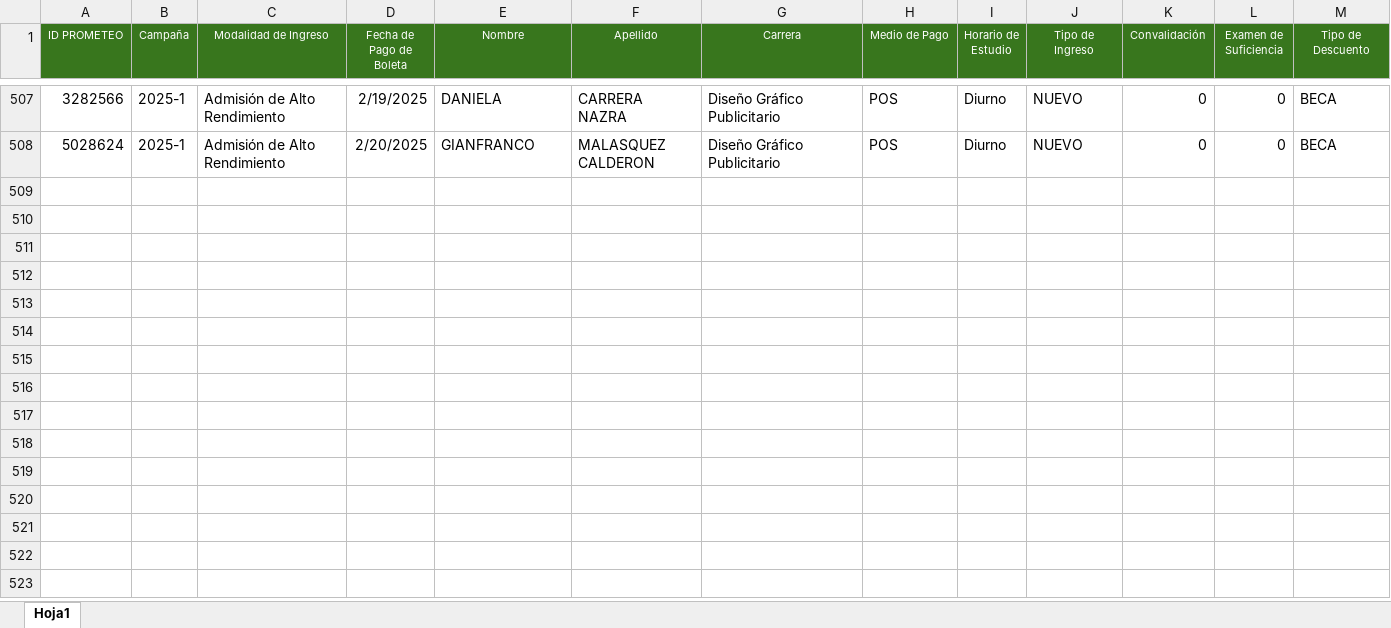
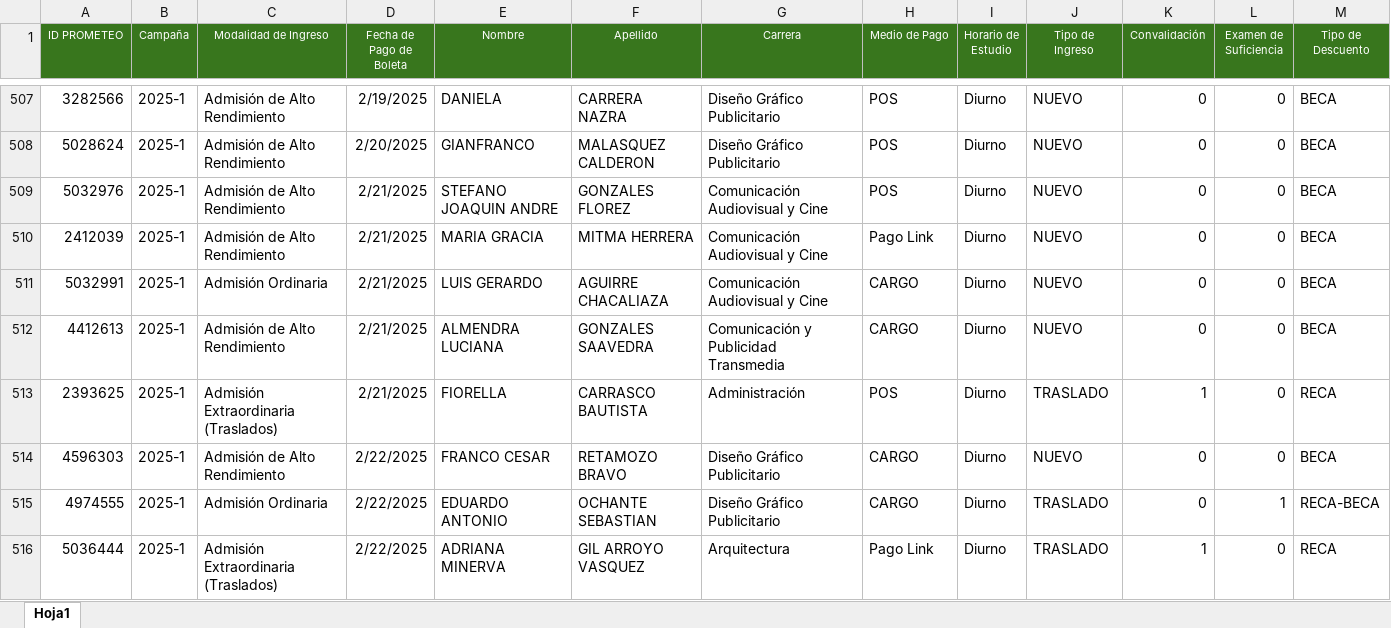
Before and after one commit to Milene29/DASHBOARD_UCAL_25.1, an Excel workbook: Master_Pagos.xlsx, sheet Hoja1, drawn as a sheet; only a part is shown, gaps mark what is left out; values as stored, in another font and other column widths than the file's, no borders; rows hold the shown columns only; the diff names each change by its address in the sheet, - before the commit and + after, or states it on an @@ line.

```diff
--- a/Master_Pagos.xlsx (sheet Hoja1)
+++ b/Master_Pagos.xlsx (sheet Hoja1)
+row 509: 5032976 | 2025-1 | Admisión de Alto Rendimiento | 2/21/2025 | STEFANO JOAQUIN ANDRE | GONZALES FLOREZ | Comunicación Audiovisual y Cine | POS | Diurno | NUEVO | 0 | 0 | BECA
+row 510: 2412039 | 2025-1 | Admisión de Alto Rendimiento | 2/21/2025 | MARIA GRACIA | MITMA HERRERA | Comunicación Audiovisual y Cine | Pago Link | Diurno | NUEVO | 0 | 0 | BECA
+row 511: 5032991 | 2025-1 | Admisión Ordinaria | 2/21/2025 | LUIS GERARDO | AGUIRRE CHACALIAZA | Comunicación Audiovisual y Cine | CARGO | Diurno | NUEVO | 0 | 0 | BECA
+row 512: 4412613 | 2025-1 | Admisión de Alto Rendimiento | 2/21/2025 | ALMENDRA LUCIANA | GONZALES SAAVEDRA | Comunicación y Publicidad Transmedia | CARGO | Diurno | NUEVO | 0 | 0 | BECA
+row 513: 2393625 | 2025-1 | Admisión Extraordinaria (Traslados) | 2/21/2025 | FIORELLA | CARRASCO BAUTISTA | Administración | POS | Diurno | TRASLADO | 1 | 0 | RECA
+row 514: 4596303 | 2025-1 | Admisión de Alto Rendimiento | 2/22/2025 | FRANCO CESAR | RETAMOZO BRAVO | Diseño Gráfico Publicitario | CARGO | Diurno | NUEVO | 0 | 0 | BECA
+row 515: 4974555 | 2025-1 | Admisión Ordinaria | 2/22/2025 | EDUARDO ANTONIO | OCHANTE SEBASTIAN | Diseño Gráfico Publicitario | CARGO | Diurno | TRASLADO | 0 | 1 | RECA-BECA
+row 516: 5036444 | 2025-1 | Admisión Extraordinaria (Traslados) | 2/22/2025 | ADRIANA MINERVA | GIL ARROYO VASQUEZ | Arquitectura | Pago Link | Diurno | TRASLADO | 1 | 0 | RECA
```
Also changed, not shown: 2 other files.
